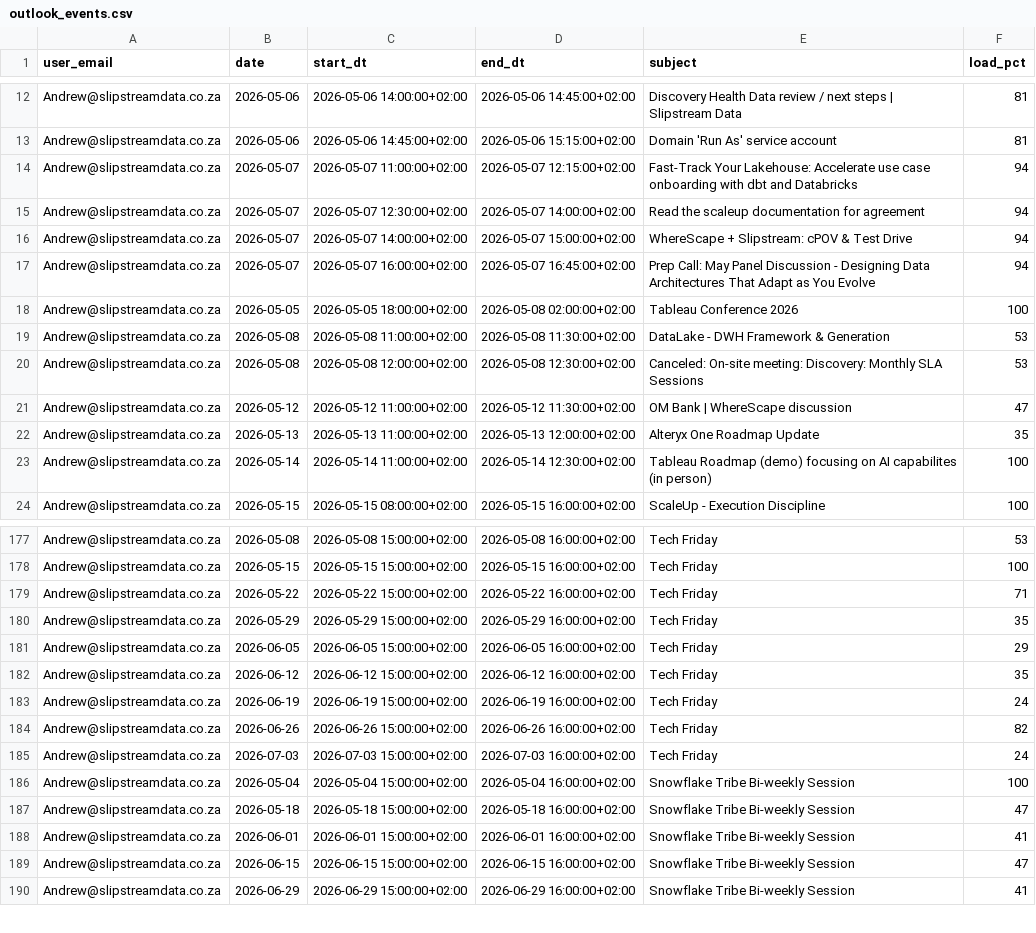
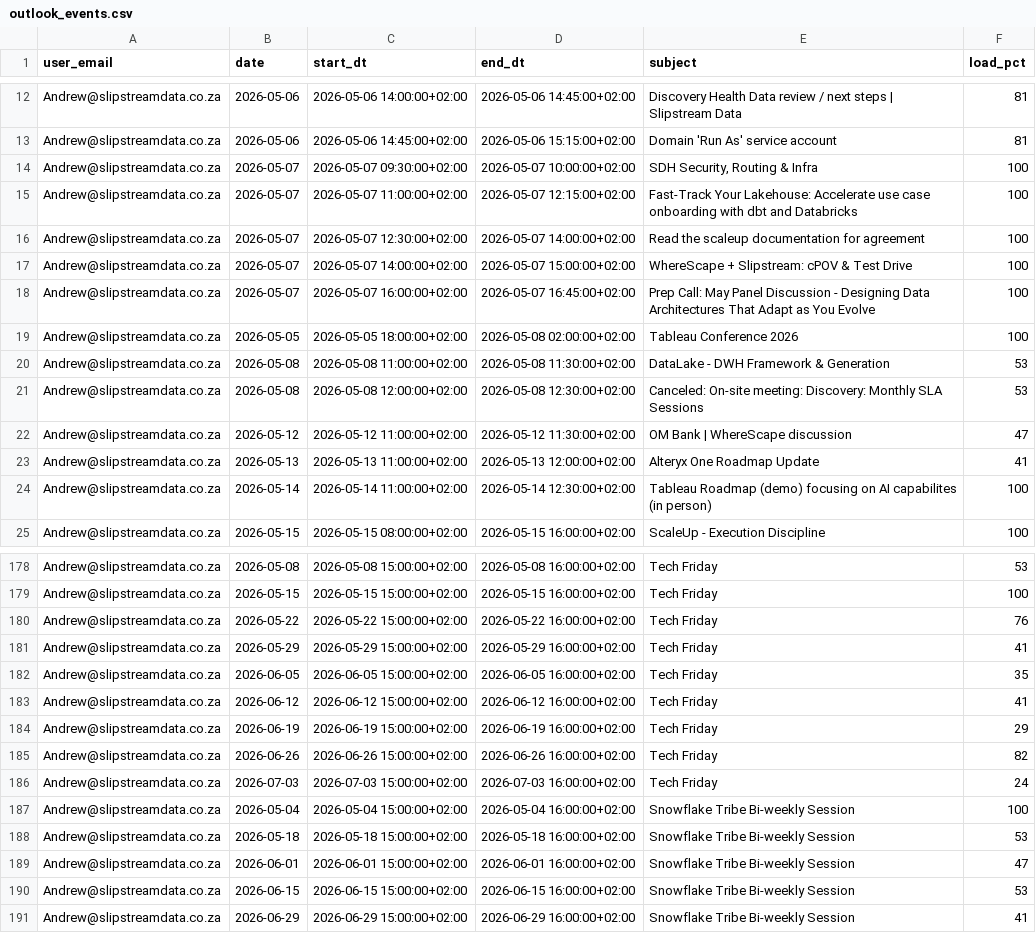
Before and after one commit to ThandoCalana/resource_scheduling, a CSV file: Schedule/outlook_events.csv, drawn as a sheet; only a part is shown, gaps mark what is left out; the diff covers the shown part only.

```diff
--- a/Schedule/outlook_events.csv
+++ b/Schedule/outlook_events.csv
@@ -13,6 +13,7 @@ Andrew@slipstreamdata.co.za,2026-05-06,2026-05-06 14:00:00+02:00,2026-05-06 14:4
 Andrew@slipstreamdata.co.za,2026-05-06,2026-05-06 14:45:00+02:00,2026-05-06 15:15:00+02:00,Domain 'Run As' service account,81
-Andrew@slipstreamdata.co.za,2026-05-07,2026-05-07 11:00:00+02:00,2026-05-07 12:15:00+02:00,Fast-Track Your Lakehouse: Accelerate use case onboarding with dbt and Databricks,94
-Andrew@slipstreamdata.co.za,2026-05-07,2026-05-07 12:30:00+02:00,2026-05-07 14:00:00+02:00,Read the scaleup documentation for agreement,94
-Andrew@slipstreamdata.co.za,2026-05-07,2026-05-07 14:00:00+02:00,2026-05-07 15:00:00+02:00,WhereScape + Slipstream: cPOV & Test Drive,94
-Andrew@slipstreamdata.co.za,2026-05-07,2026-05-07 16:00:00+02:00,2026-05-07 16:45:00+02:00,Prep Call: May Panel Discussion - Designing Data Architectures That Adapt as You Evolve,94
+Andrew@slipstreamdata.co.za,2026-05-07,2026-05-07 09:30:00+02:00,2026-05-07 10:00:00+02:00,"SDH Security, Routing & Infra",100
+Andrew@slipstreamdata.co.za,2026-05-07,2026-05-07 11:00:00+02:00,2026-05-07 12:15:00+02:00,Fast-Track Your Lakehouse: Accelerate use case onboarding with dbt and Databricks,100
+Andrew@slipstreamdata.co.za,2026-05-07,2026-05-07 12:30:00+02:00,2026-05-07 14:00:00+02:00,Read the scaleup documentation for agreement,100
+Andrew@slipstreamdata.co.za,2026-05-07,2026-05-07 14:00:00+02:00,2026-05-07 15:00:00+02:00,WhereScape + Slipstream: cPOV & Test Drive,100
+Andrew@slipstreamdata.co.za,2026-05-07,2026-05-07 16:00:00+02:00,2026-05-07 16:45:00+02:00,Prep Call: May Panel Discussion - Designing Data Architectures That Adapt as You Evolve,100
 Andrew@slipstreamdata.co.za,2026-05-05,2026-05-05 18:00:00+02:00,2026-05-08 02:00:00+02:00,Tableau Conference 2026,100
@@ -21,3 +22,3 @@ Andrew@slipstreamdata.co.za,2026-05-08,2026-05-08 12:00:00+02:00,2026-05-08 12:3
 Andrew@slipstreamdata.co.za,2026-05-12,2026-05-12 11:00:00+02:00,2026-05-12 11:30:00+02:00,OM Bank | WhereScape discussion ,47
-Andrew@slipstreamdata.co.za,2026-05-13,2026-05-13 11:00:00+02:00,2026-05-13 12:00:00+02:00,Alteryx One Roadmap Update,35
+Andrew@slipstreamdata.co.za,2026-05-13,2026-05-13 11:00:00+02:00,2026-05-13 12:00:00+02:00,Alteryx One Roadmap Update,41
 Andrew@slipstreamdata.co.za,2026-05-14,2026-05-14 11:00:00+02:00,2026-05-14 12:30:00+02:00,Tableau Roadmap (demo) focusing on AI capabilites (in person),100
@@ -178,7 +179,7 @@ Andrew@slipstreamdata.co.za,2026-05-08,2026-05-08 15:00:00+02:00,2026-05-08 16:0
 Andrew@slipstreamdata.co.za,2026-05-15,2026-05-15 15:00:00+02:00,2026-05-15 16:00:00+02:00,Tech Friday,100
-Andrew@slipstreamdata.co.za,2026-05-22,2026-05-22 15:00:00+02:00,2026-05-22 16:00:00+02:00,Tech Friday,71
-Andrew@slipstreamdata.co.za,2026-05-29,2026-05-29 15:00:00+02:00,2026-05-29 16:00:00+02:00,Tech Friday,35
-Andrew@slipstreamdata.co.za,2026-06-05,2026-06-05 15:00:00+02:00,2026-06-05 16:00:00+02:00,Tech Friday,29
-Andrew@slipstreamdata.co.za,2026-06-12,2026-06-12 15:00:00+02:00,2026-06-12 16:00:00+02:00,Tech Friday,35
-Andrew@slipstreamdata.co.za,2026-06-19,2026-06-19 15:00:00+02:00,2026-06-19 16:00:00+02:00,Tech Friday,24
+Andrew@slipstreamdata.co.za,2026-05-22,2026-05-22 15:00:00+02:00,2026-05-22 16:00:00+02:00,Tech Friday,76
+Andrew@slipstreamdata.co.za,2026-05-29,2026-05-29 15:00:00+02:00,2026-05-29 16:00:00+02:00,Tech Friday,41
+Andrew@slipstreamdata.co.za,2026-06-05,2026-06-05 15:00:00+02:00,2026-06-05 16:00:00+02:00,Tech Friday,35
+Andrew@slipstreamdata.co.za,2026-06-12,2026-06-12 15:00:00+02:00,2026-06-12 16:00:00+02:00,Tech Friday,41
+Andrew@slipstreamdata.co.za,2026-06-19,2026-06-19 15:00:00+02:00,2026-06-19 16:00:00+02:00,Tech Friday,29
 Andrew@slipstreamdata.co.za,2026-06-26,2026-06-26 15:00:00+02:00,2026-06-26 16:00:00+02:00,Tech Friday,82
@@ -186,5 +187,5 @@ Andrew@slipstreamdata.co.za,2026-07-03,2026-07-03 15:00:00+02:00,2026-07-03 16:0
 Andrew@slipstreamdata.co.za,2026-05-04,2026-05-04 15:00:00+02:00,2026-05-04 16:00:00+02:00,Snowflake Tribe Bi-weekly Session,100
-Andrew@slipstreamdata.co.za,2026-05-18,2026-05-18 15:00:00+02:00,2026-05-18 16:00:00+02:00,Snowflake Tribe Bi-weekly Session,47
-Andrew@slipstreamdata.co.za,2026-06-01,2026-06-01 15:00:00+02:00,2026-06-01 16:00:00+02:00,Snowflake Tribe Bi-weekly Session,41
-Andrew@slipstreamdata.co.za,2026-06-15,2026-06-15 15:00:00+02:00,2026-06-15 16:00:00+02:00,Snowflake Tribe Bi-weekly Session,47
+Andrew@slipstreamdata.co.za,2026-05-18,2026-05-18 15:00:00+02:00,2026-05-18 16:00:00+02:00,Snowflake Tribe Bi-weekly Session,53
+Andrew@slipstreamdata.co.za,2026-06-01,2026-06-01 15:00:00+02:00,2026-06-01 16:00:00+02:00,Snowflake Tribe Bi-weekly Session,47
+Andrew@slipstreamdata.co.za,2026-06-15,2026-06-15 15:00:00+02:00,2026-06-15 16:00:00+02:00,Snowflake Tribe Bi-weekly Session,53
 Andrew@slipstreamdata.co.za,2026-06-29,2026-06-29 15:00:00+02:00,2026-06-29 16:00:00+02:00,Snowflake Tribe Bi-weekly Session,41
```
Also changed, not shown: 19 added rows and 57 edited cells elsewhere in this file.
